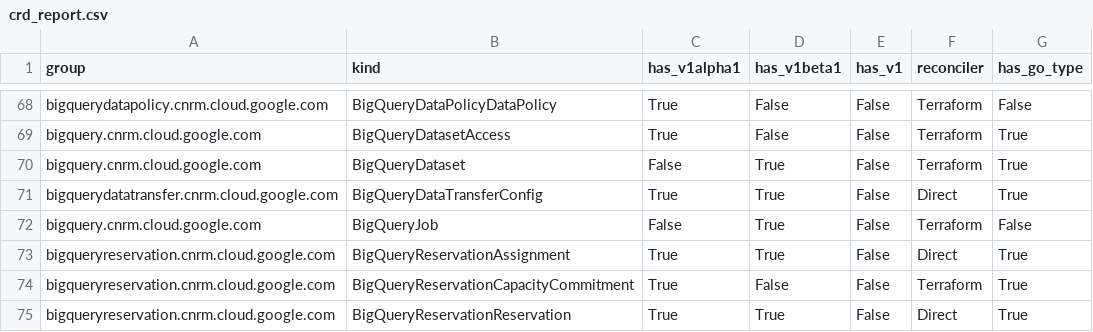
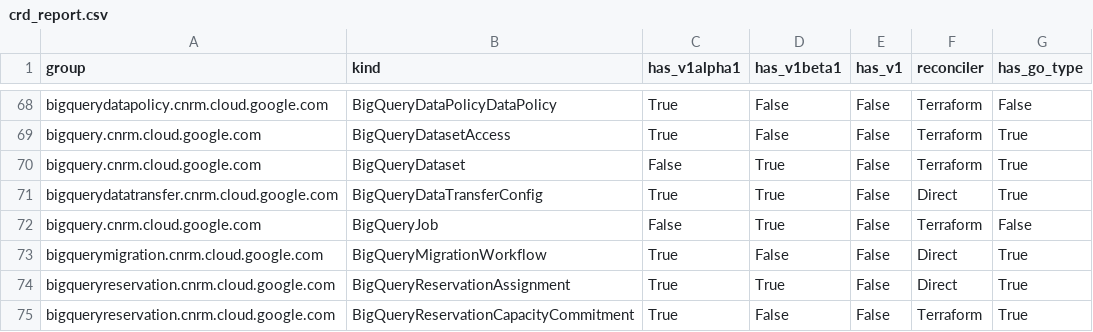
Before and after one commit to GoogleCloudPlatform/k8s-config-connector, a CSV file: docs/reports/crd_report.csv, drawn as a sheet; only a part is shown, gaps mark what is left out; the shorter side is filled out with more unchanged rows; the diff names each change by its address in the sheet, - before the commit and + after, or states it on an @@ line.

Commit message:
feat: Add BigQueryMigrationWorkflow CRD
This PR adds the BigQueryMigrationWorkflow CRD to KCC, auto-generated from the google.cloud.bigquery.migration.v2 service proto.

Fixes #8671

```diff
--- a/docs/reports/crd_report.csv
+++ b/docs/reports/crd_report.csv
+row 73: bigquerymigration.cnrm.cloud.google.com | BigQueryMigrationWorkflow | True | False | False | Direct | True
```
Also changed, not shown: 35 other files.
